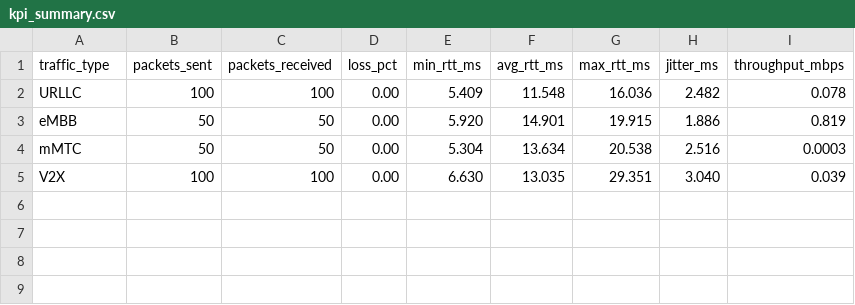
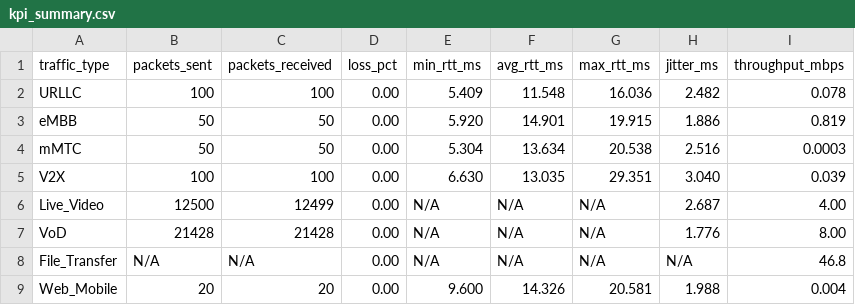
Before and after one commit to Ankit028001/paibo-research, a CSV file: kpi_results/kpi_summary.csv, drawn as a sheet.

Commit message:
Task 2 complete: all 8 traffic types tested

```diff
--- a/kpi_results/kpi_summary.csv
+++ b/kpi_results/kpi_summary.csv
@@ -5 +5,5 @@ mMTC,50,50,0.00,5.304,13.634,20.538,2.516,0.0003
 V2X,100,100,0.00,6.630,13.035,29.351,3.040,0.039
+Live_Video,12500,12499,0.00,N/A,N/A,N/A,2.687,4.00
+VoD,21428,21428,0.00,N/A,N/A,N/A,1.776,8.00
+File_Transfer,N/A,N/A,0.00,N/A,N/A,N/A,N/A,46.8
+Web_Mobile,20,20,0.00,9.600,14.326,20.581,1.988,0.004
```
Also changed, not shown: 5 other files.
